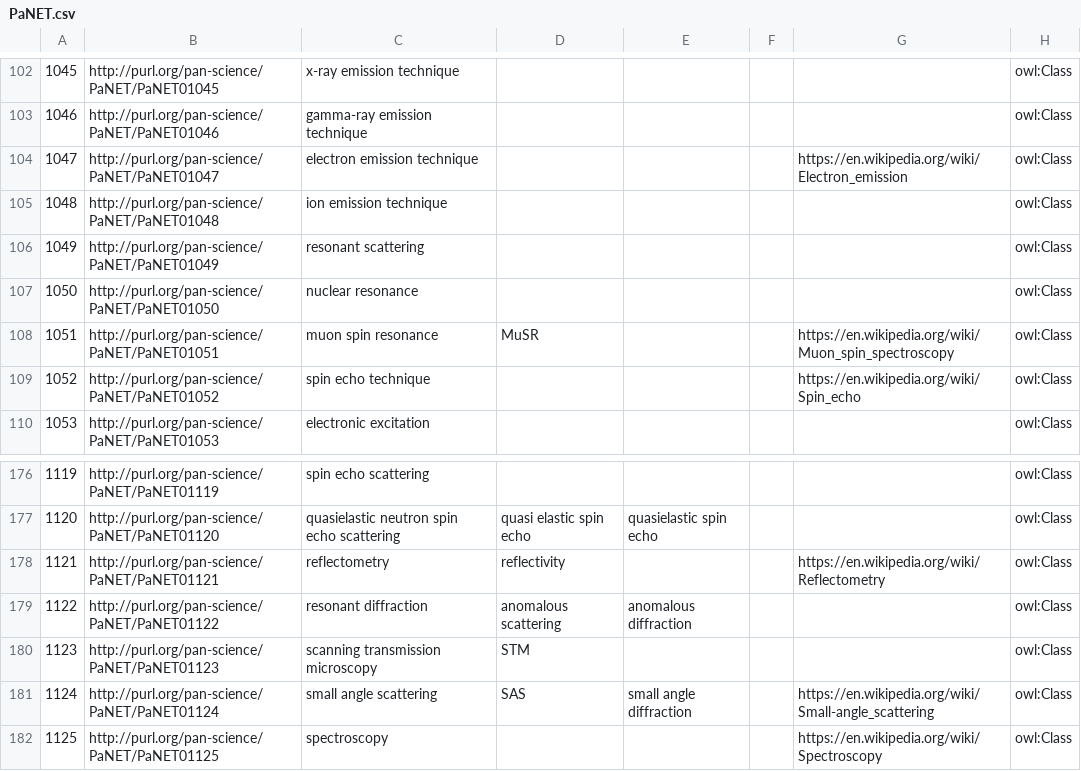
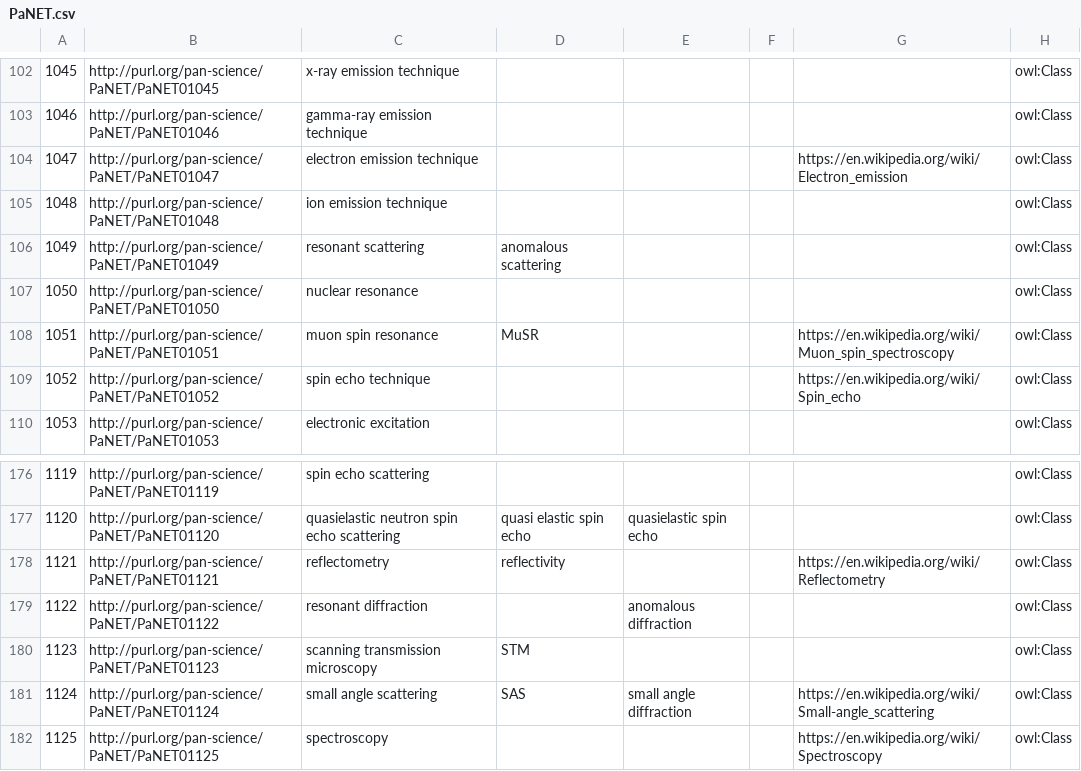
Before and after one commit to eilmiv/PaNET, a CSV file: source/PaNET.csv, drawn as a sheet; only a part is shown, gaps mark what is left out; the diff names each change by its address in the sheet, - before the commit and + after, or states it on an @@ line.

Commit message:
Moved altlabel
Moved the altlabel 'anomalous scattering' from 'resonant diffraction' to 'resonant scattering'.

This would remove R72 from the new structure of PaNET as explained in issue #226.

```diff
--- a/source/PaNET.csv
+++ b/source/PaNET.csv
-D106: (empty)
+D106: anomalous scattering
-D179: anomalous scattering
+D179: (empty)
```
